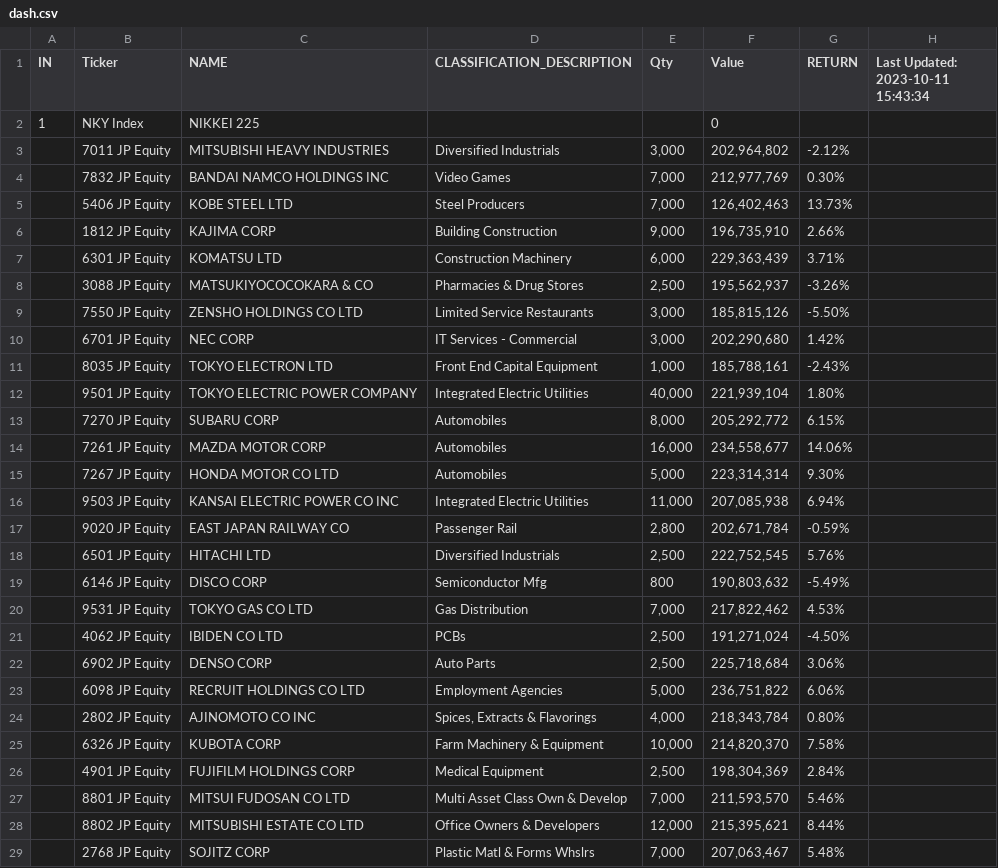
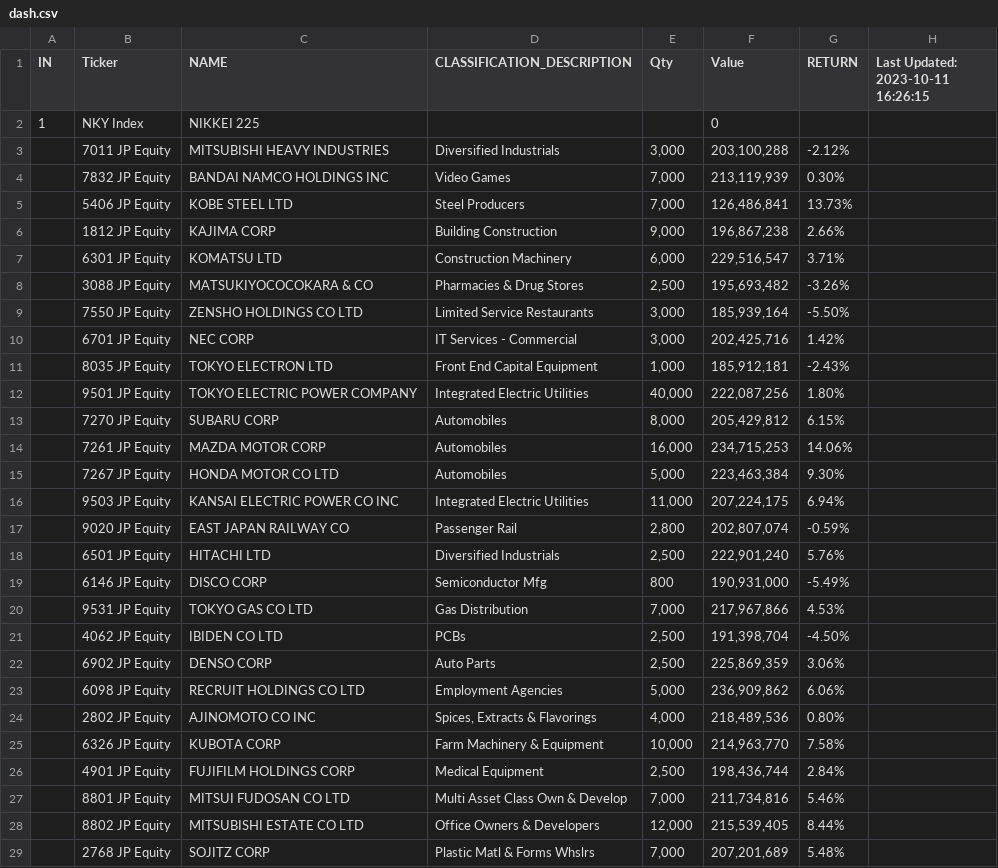
Before and after one commit to jjmerits/Dashboard, a CSV file: dash.csv, drawn as a sheet; only a part is shown; the diff covers the shown part only.

```diff
--- a/dash.csv
+++ b/dash.csv
@@ -1,29 +1,29 @@
-IN,Ticker,NAME,CLASSIFICATION_DESCRIPTION,Qty,Value,RETURN,Last Updated: 2023-10-11 15:43:34
+IN,Ticker,NAME,CLASSIFICATION_DESCRIPTION,Qty,Value,RETURN,Last Updated: 2023-10-11 16:26:15
 1,NKY Index,NIKKEI 225,,,0,,
-,7011 JP Equity,MITSUBISHI HEAVY INDUSTRIES,Diversified Industrials,"3,000","202,964,802",-2.12%,
-,7832 JP Equity,BANDAI NAMCO HOLDINGS INC,Video Games,"7,000","212,977,769",0.30%,
-,5406 JP Equity,KOBE STEEL LTD,Steel Producers,"7,000","126,402,463",13.73%,
-,1812 JP Equity,KAJIMA CORP,Building Construction,"9,000","196,735,910",2.66%,
-,6301 JP Equity,KOMATSU LTD,Construction Machinery,"6,000","229,363,439",3.71%,
-,3088 JP Equity,MATSUKIYOCOCOKARA & CO,Pharmacies & Drug Stores,"2,500","195,562,937",-3.26%,
-,7550 JP Equity,ZENSHO HOLDINGS CO LTD,Limited Service Restaurants,"3,000","185,815,126",-5.50%,
-,6701 JP Equity,NEC CORP,IT Services - Commercial,"3,000","202,290,680",1.42%,
-,8035 JP Equity,TOKYO ELECTRON LTD,Front End Capital Equipment,"1,000","185,788,161",-2.43%,
-,9501 JP Equity,TOKYO ELECTRIC POWER COMPANY,Integrated Electric Utilities,"40,000","221,939,104",1.80%,
-,7270 JP Equity,SUBARU CORP,Automobiles,"8,000","205,292,772",6.15%,
-,7261 JP Equity,MAZDA MOTOR CORP,Automobiles,"16,000","234,558,677",14.06%,
-,7267 JP Equity,HONDA MOTOR CO LTD,Automobiles,"5,000","223,314,314",9.30%,
-,9503 JP Equity,KANSAI ELECTRIC POWER CO INC,Integrated Electric Utilities,"11,000","207,085,938",6.94%,
-,9020 JP Equity,EAST JAPAN RAILWAY CO,Passenger Rail,"2,800","202,671,784",-0.59%,
-,6501 JP Equity,HITACHI LTD,Diversified Industrials,"2,500","222,752,545",5.76%,
-,6146 JP Equity,DISCO CORP,Semiconductor Mfg,800,"190,803,632",-5.49%,
-,9531 JP Equity,TOKYO GAS CO LTD,Gas Distribution,"7,000","217,822,462",4.53%,
-,4062 JP Equity,IBIDEN CO LTD,PCBs,"2,500","191,271,024",-4.50%,
-,6902 JP Equity,DENSO CORP,Auto Parts,"2,500","225,718,684",3.06%,
-,6098 JP Equity,RECRUIT HOLDINGS CO LTD,Employment Agencies,"5,000","236,751,822",6.06%,
-,2802 JP Equity,AJINOMOTO CO INC,"Spices, Extracts & Flavorings","4,000","218,343,784",0.80%,
-,6326 JP Equity,KUBOTA CORP,Farm Machinery & Equipment,"10,000","214,820,370",7.58%,
-,4901 JP Equity,FUJIFILM HOLDINGS CORP,Medical Equipment,"2,500","198,304,369",2.84%,
-,8801 JP Equity,MITSUI FUDOSAN CO LTD,Multi Asset Class Own & Develop,"7,000","211,593,570",5.46%,
-,8802 JP Equity,MITSUBISHI ESTATE CO LTD,Office Owners & Developers,"12,000","215,395,621",8.44%,
-,2768 JP Equity,SOJITZ CORP,Plastic Matl & Forms Whslrs,"7,000","207,063,467",5.48%,
+,7011 JP Equity,MITSUBISHI HEAVY INDUSTRIES,Diversified Industrials,"3,000","203,100,288",-2.12%,
+,7832 JP Equity,BANDAI NAMCO HOLDINGS INC,Video Games,"7,000","213,119,939",0.30%,
+,5406 JP Equity,KOBE STEEL LTD,Steel Producers,"7,000","126,486,841",13.73%,
+,1812 JP Equity,KAJIMA CORP,Building Construction,"9,000","196,867,238",2.66%,
+,6301 JP Equity,KOMATSU LTD,Construction Machinery,"6,000","229,516,547",3.71%,
+,3088 JP Equity,MATSUKIYOCOCOKARA & CO,Pharmacies & Drug Stores,"2,500","195,693,482",-3.26%,
+,7550 JP Equity,ZENSHO HOLDINGS CO LTD,Limited Service Restaurants,"3,000","185,939,164",-5.50%,
+,6701 JP Equity,NEC CORP,IT Services - Commercial,"3,000","202,425,716",1.42%,
+,8035 JP Equity,TOKYO ELECTRON LTD,Front End Capital Equipment,"1,000","185,912,181",-2.43%,
+,9501 JP Equity,TOKYO ELECTRIC POWER COMPANY,Integrated Electric Utilities,"40,000","222,087,256",1.80%,
+,7270 JP Equity,SUBARU CORP,Automobiles,"8,000","205,429,812",6.15%,
+,7261 JP Equity,MAZDA MOTOR CORP,Automobiles,"16,000","234,715,253",14.06%,
+,7267 JP Equity,HONDA MOTOR CO LTD,Automobiles,"5,000","223,463,384",9.30%,
+,9503 JP Equity,KANSAI ELECTRIC POWER CO INC,Integrated Electric Utilities,"11,000","207,224,175",6.94%,
+,9020 JP Equity,EAST JAPAN RAILWAY CO,Passenger Rail,"2,800","202,807,074",-0.59%,
+,6501 JP Equity,HITACHI LTD,Diversified Industrials,"2,500","222,901,240",5.76%,
+,6146 JP Equity,DISCO CORP,Semiconductor Mfg,800,"190,931,000",-5.49%,
+,9531 JP Equity,TOKYO GAS CO LTD,Gas Distribution,"7,000","217,967,866",4.53%,
+,4062 JP Equity,IBIDEN CO LTD,PCBs,"2,500","191,398,704",-4.50%,
+,6902 JP Equity,DENSO CORP,Auto Parts,"2,500","225,869,359",3.06%,
+,6098 JP Equity,RECRUIT HOLDINGS CO LTD,Employment Agencies,"5,000","236,909,862",6.06%,
+,2802 JP Equity,AJINOMOTO CO INC,"Spices, Extracts & Flavorings","4,000","218,489,536",0.80%,
+,6326 JP Equity,KUBOTA CORP,Farm Machinery & Equipment,"10,000","214,963,770",7.58%,
+,4901 JP Equity,FUJIFILM HOLDINGS CORP,Medical Equipment,"2,500","198,436,744",2.84%,
+,8801 JP Equity,MITSUI FUDOSAN CO LTD,Multi Asset Class Own & Develop,"7,000","211,734,816",5.46%,
+,8802 JP Equity,MITSUBISHI ESTATE CO LTD,Office Owners & Developers,"12,000","215,539,405",8.44%,
+,2768 JP Equity,SOJITZ CORP,Plastic Matl & Forms Whslrs,"7,000","207,201,689",5.48%,
```
Also changed, not shown: 136 edited cells elsewhere in this file, com.csv.
